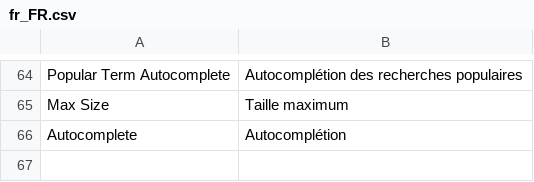
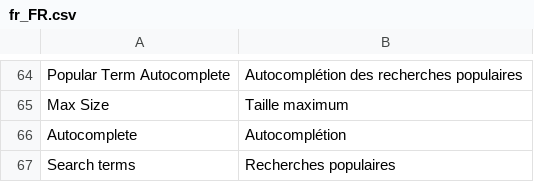
Before and after one commit to Smile-SA/elasticsuite, a CSV file: src/module-elasticsuite-core/i18n/fr_FR.csv, drawn as a sheet; only a part is shown, gaps mark what is left out; the diff names each change by its address in the sheet, - before the commit and + after, or states it on an @@ line.

Commit message:
Restoring the way the translations of the autocomplete  are built.

```diff
--- a/src/module-elasticsuite-core/i18n/fr_FR.csv
+++ b/src/module-elasticsuite-core/i18n/fr_FR.csv
+row 67: Search terms | Recherches populaires
```
Also changed, not shown: src/module-elasticsuite-core/i18n/en_US.csv, 1 other file.
